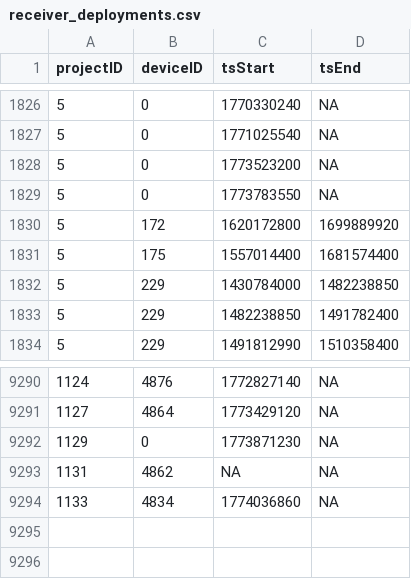
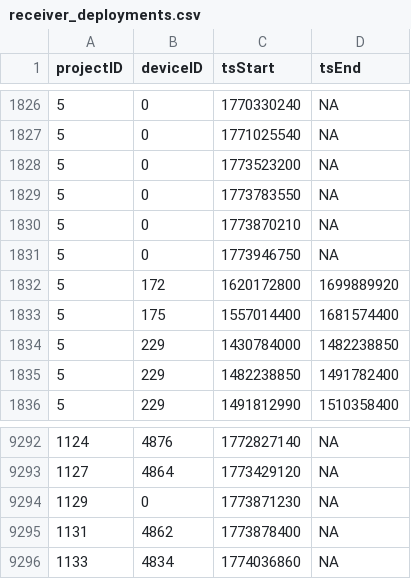
Before and after one commit to MotusWTS/motus-metadata-history, a CSV file: receiver_deployments.csv, drawn as a sheet; only a part is shown, gaps mark what is left out.

Commit message:
revised upstream

```diff
--- a/receiver_deployments.csv
+++ b/receiver_deployments.csv
@@ -1829,2 +1829,4 @@
 5,0,1773783550,NA
+5,0,1773870210,NA
+5,0,1773946750,NA
 5,172,1620172800,1699889920
@@ -9292,3 +9294,3 @@
 1129,0,1773871230,NA
-1131,4862,NA,NA
+1131,4862,1773878400,NA
 1133,4834,1774036860,NA
```
